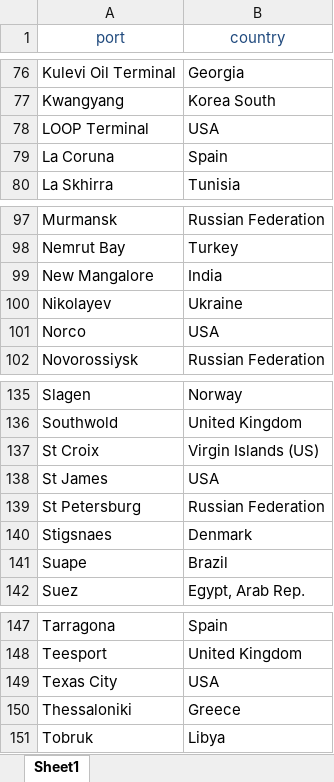
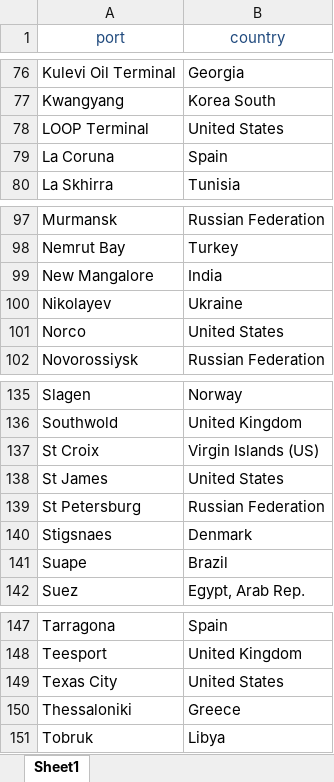
Before and after one commit to ecalivab/oil_model_app, an Excel workbook: input_data_spreadsheet/Port_Country.xlsx, sheet Sheet1, drawn as a sheet; only a part is shown, gaps mark what is left out; values as stored, in another font and other column widths than the file's, no borders; charts and pictures not drawn; the diff covers the shown part only; the diff names each change by its address in the sheet, - before the commit and + after, or states it on an @@ line.

Commit message:
change country USA to United States

```diff
--- a/input_data_spreadsheet/Port_Country.xlsx (sheet Sheet1)
+++ b/input_data_spreadsheet/Port_Country.xlsx (sheet Sheet1)
-B78 (country): USA
+B78 (country): United States
-B101 (country): USA
+B101 (country): United States
-B138 (country): USA
+B138 (country): United States
-B149 (country): USA
+B149 (country): United States
```
Also changed, not shown: 9 edited cells elsewhere in this sheet.
